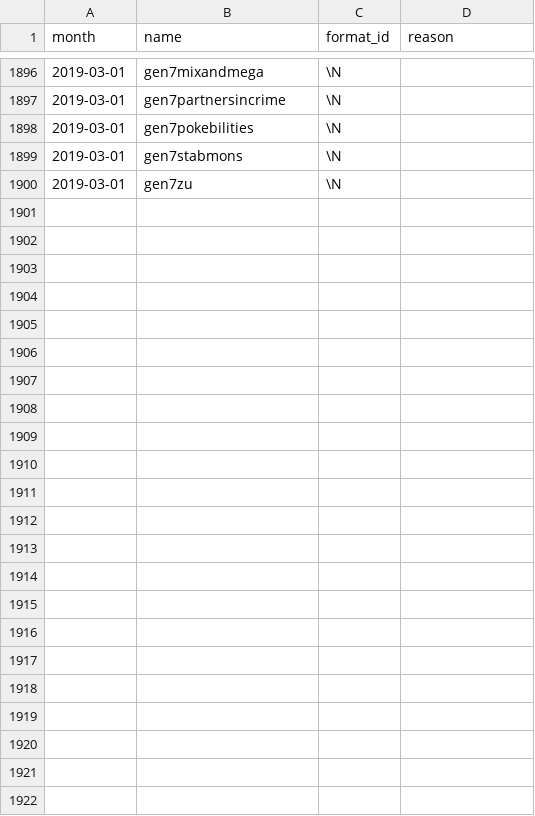
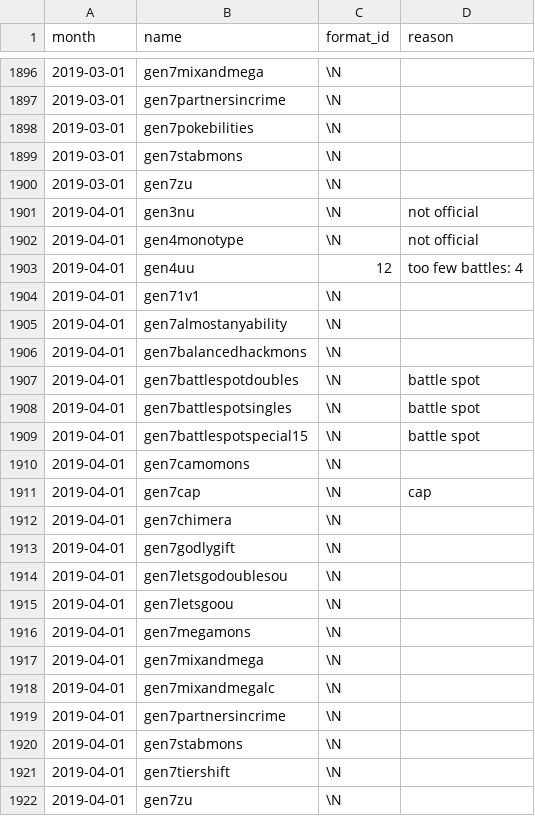
Before and after one commit to jpirnat/dex, a CSV file: data/showdown_formats_to_ignore.csv, drawn as a sheet; only a part is shown, gaps mark what is left out.

Commit message:
Formats for 2019-04.

```diff
--- a/data/showdown_formats_to_ignore.csv
+++ b/data/showdown_formats_to_ignore.csv
@@ -1900 +1900,23 @@ month,name,format_id,reason
 2019-03-01,gen7zu,\N,
+2019-04-01,gen3nu,\N,not official
+2019-04-01,gen4monotype,\N,not official
+2019-04-01,gen4uu,12,too few battles: 4
+2019-04-01,gen71v1,\N,
+2019-04-01,gen7almostanyability,\N,
+2019-04-01,gen7balancedhackmons,\N,
+2019-04-01,gen7battlespotdoubles,\N,battle spot
+2019-04-01,gen7battlespotsingles,\N,battle spot
+2019-04-01,gen7battlespotspecial15,\N,battle spot
+2019-04-01,gen7camomons,\N,
+2019-04-01,gen7cap,\N,cap
+2019-04-01,gen7chimera,\N,
+2019-04-01,gen7godlygift,\N,
+2019-04-01,gen7letsgodoublesou,\N,
+2019-04-01,gen7letsgoou,\N,
+2019-04-01,gen7megamons,\N,
+2019-04-01,gen7mixandmega,\N,
+2019-04-01,gen7mixandmegalc,\N,
+2019-04-01,gen7partnersincrime,\N,
+2019-04-01,gen7stabmons,\N,
+2019-04-01,gen7tiershift,\N,
+2019-04-01,gen7zu,\N,
```
Also changed, not shown: data/showdown_formats_to_import.csv.
